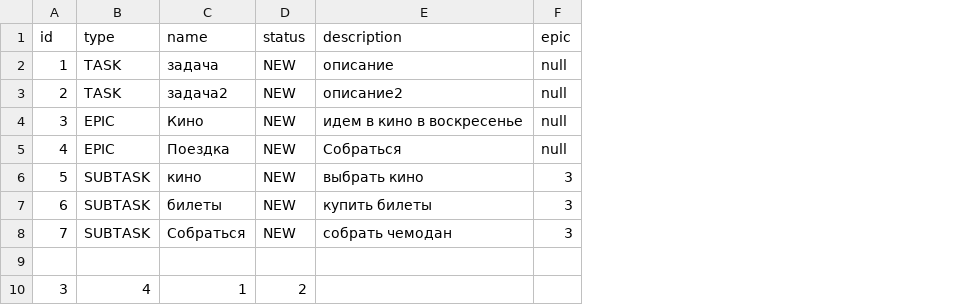
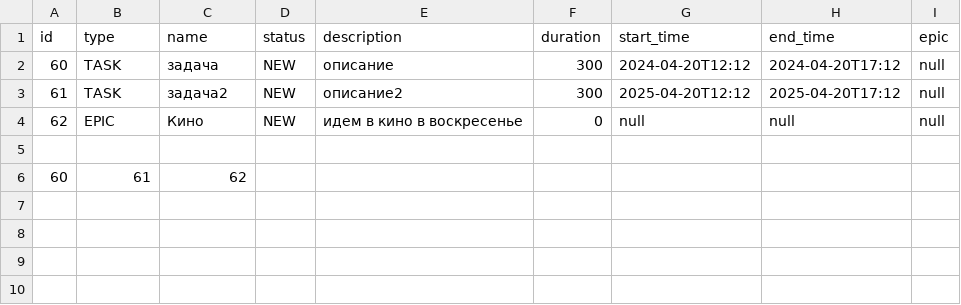
Before and after one commit to constantineiljinyh/java-kanban, a CSV file: resources/history.csv, drawn as a sheet; removed rows and columns are numbered as before the commit, all else as after; the diff names each change by its address in the sheet, - before the commit and + after, or states it on an @@ line.

```diff
--- a/resources/history.csv
+++ b/resources/history.csv
+column F (duration), rows 2-4: 300 | 300 | 0
+column G (start_time), rows 2-4: 2024-04-20T12:12 | 2025-04-20T12:12 | null
+column H (end_time), rows 2-4: 2024-04-20T17:12 | 2025-04-20T17:12 | null
-A2 (id): 1
+A2 (id): 60
-A3 (id): 2
+A3 (id): 61
-A4 (id): 3
+A4 (id): 62
-row 5: 4 | EPIC | Поездка | NEW | Собраться | null
-row 6: 5 | SUBTASK | кино | NEW | выбрать кино | 3
-row 7: 6 | SUBTASK | билеты | NEW | купить билеты | 3
-row 8: 7 | SUBTASK | Собраться | NEW | собрать чемодан | 3
-row 10: 3 | 4 | 1 | 2
+row 6: 60 | 61 | 62
```
Also changed, not shown: 14 other files.
